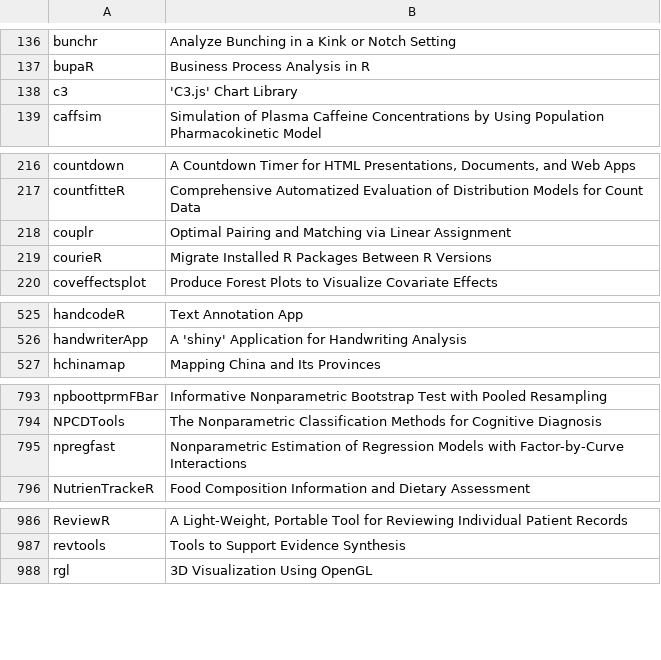
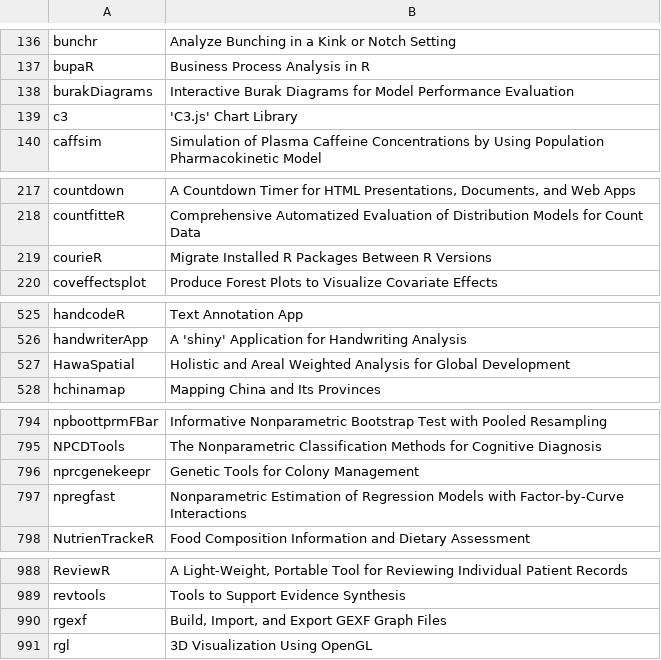
Before and after one commit to nanxstats/awesome-shiny-extensions, a TSV file: updater/shiny-revdep.tsv, drawn as a sheet; only a part is shown, gaps mark what is left out; removed rows and columns are numbered as before the commit, all else as after; the diff covers the shown part only; the diff names each change by its address in the sheet, - before the commit and + after, or states it on an @@ line.

```diff
--- a/updater/shiny-revdep.tsv
+++ b/updater/shiny-revdep.tsv
+row 138: burakDiagrams | Interactive Burak Diagrams for Model Performance Evaluation
-row 218: couplr | Optimal Pairing and Matching via Linear Assignment
+row 527: HawaSpatial | Holistic and Areal Weighted Analysis for Global Development
+row 796: nprcgenekeepr | Genetic Tools for Colony Management
+row 990: rgexf | Build, Import, and Export GEXF Graph Files
```
Also changed, not shown: 3 added rows elsewhere in this file, 2 other files.
